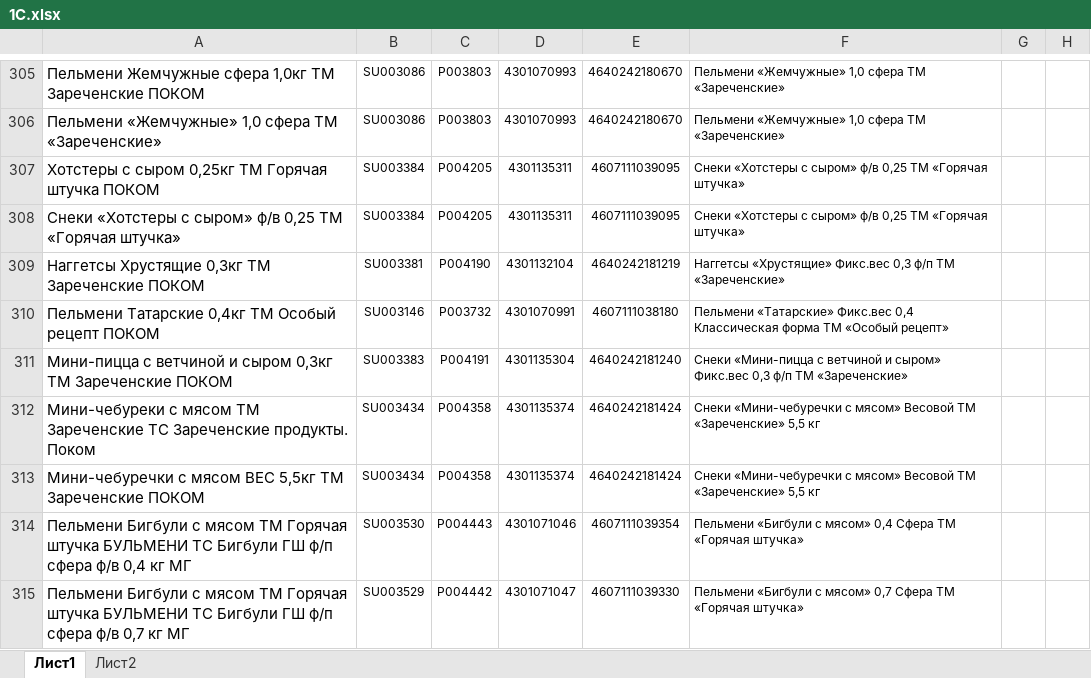
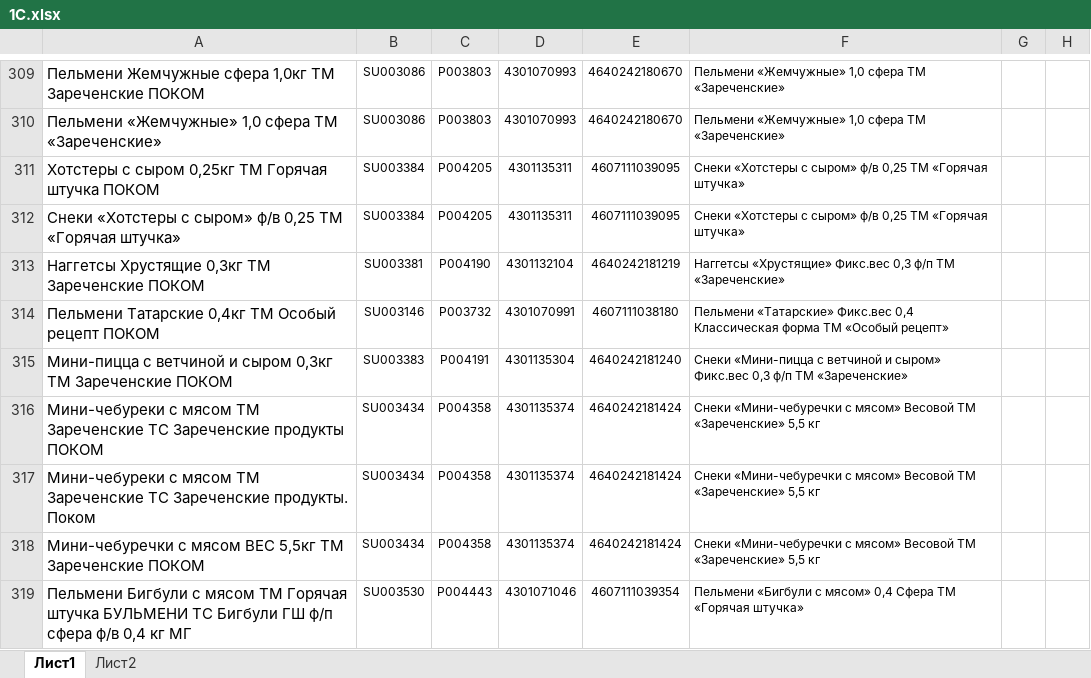
Before and after one commit to Fejanin/pokom_zpf, an Excel workbook: moduls/1С.xlsx, sheet Лист1, drawn as a sheet; only a part is shown, gaps mark what is left out; the shorter side is filled out with more unchanged rows; values as stored, in another font and other column widths than the file's, no borders; the diff covers the shown part only; the diff names each change by its address in the sheet, - before the commit and + after, or states it on an @@ line.

```diff
--- a/moduls/1С.xlsx (sheet Лист1)
+++ b/moduls/1С.xlsx (sheet Лист1)
+row 316: Мини-чебуреки с мясом ТМ Зареченские ТС Зареченские продукты ПОКОМ | SU003434 | P004358 | 4301135374 | 4640242181424 | Снеки «Мини-чебуречки с мясом» Весовой ТМ «Зареченские» 5,5 кг
```
Also changed, not shown: 4 added rows and 42 edited cells elsewhere in this sheet, formulas that keep their value, 14 other files.
